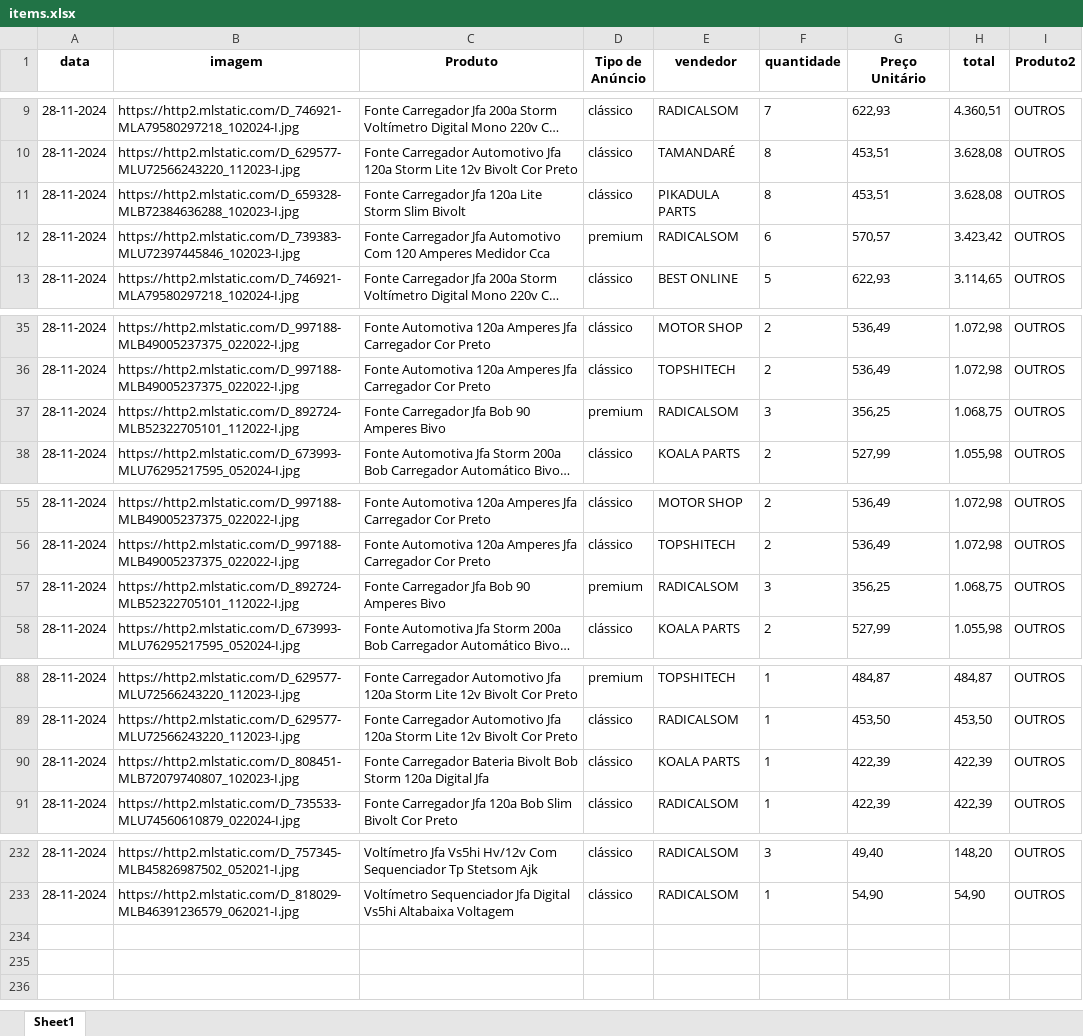
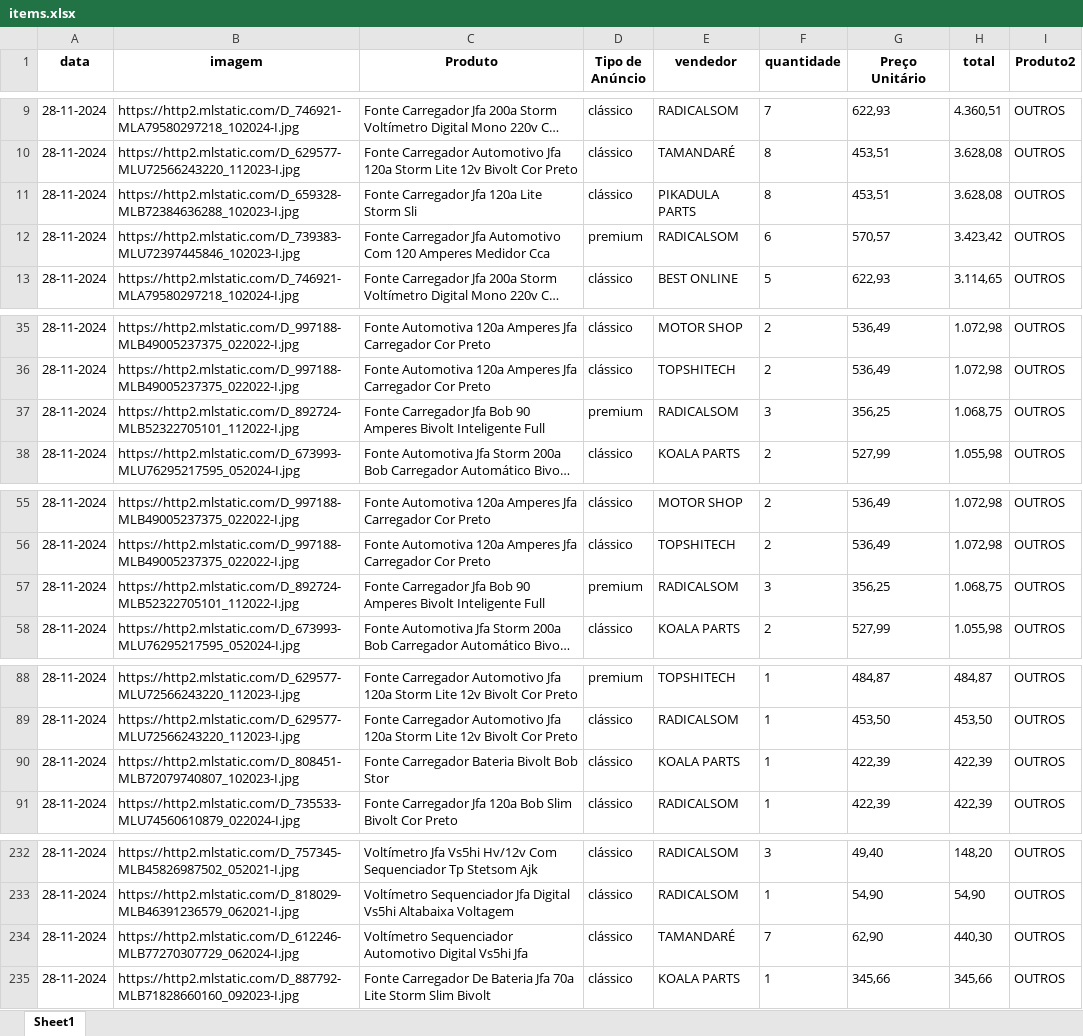
Before and after one commit to ArthurDuarte77/vendas-fora-politica, an Excel workbook: items.xlsx, sheet Sheet1, drawn as a sheet; only a part is shown, gaps mark what is left out; long unchanged cells end in …; values as stored, in another font and other column widths than the file's, no borders; the diff covers the shown part only; the diff names each change by its address in the sheet, - before the commit and + after, or states it on an @@ line.

```diff
--- a/items.xlsx (sheet Sheet1)
+++ b/items.xlsx (sheet Sheet1)
-C11 (Produto): Fonte Carregador Jfa 120a Lite Storm Slim Bivolt
+C11 (Produto): Fonte Carregador Jfa 120a Lite Storm Sli
-C37 (Produto): …90 Amperes Bivo
+C37 (Produto): …90 Amperes Bivolt Inteligente Full
-C57 (Produto): …90 Amperes Bivo
+C57 (Produto): …90 Amperes Bivolt Inteligente Full
-C90 (Produto): …Bivolt Bob Storm 120a Digital Jfa
+C90 (Produto): …Bivolt Bob Stor
+row 234: 28-11-2024 | https://http2.mlstatic.com/D_612246-MLB77270307729_062024-I.jpg | Voltímetro Sequenciador Automotivo Digital Vs5hi Jfa | clássico | TAMANDARÉ | 7 | 62,90 | 440,30 | OUTROS
+row 235: 28-11-2024 | https://http2.mlstatic.com/D_887792-MLB71828660160_092023-I.jpg | Fonte Carregador De Bateria Jfa 70a Lite Storm Slim Bivolt | clássico | KOALA PARTS | 1 | 345,66 | 345,66 | OUTROS
```
Also changed, not shown: 4 edited cells elsewhere in this sheet, resultado.xlsx, 1 other file.
